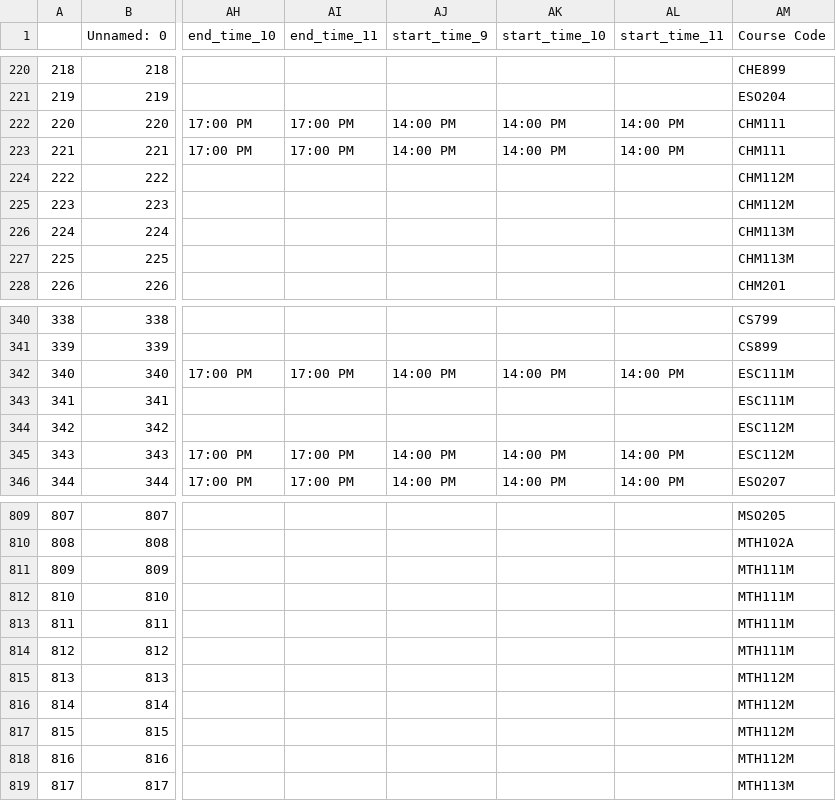
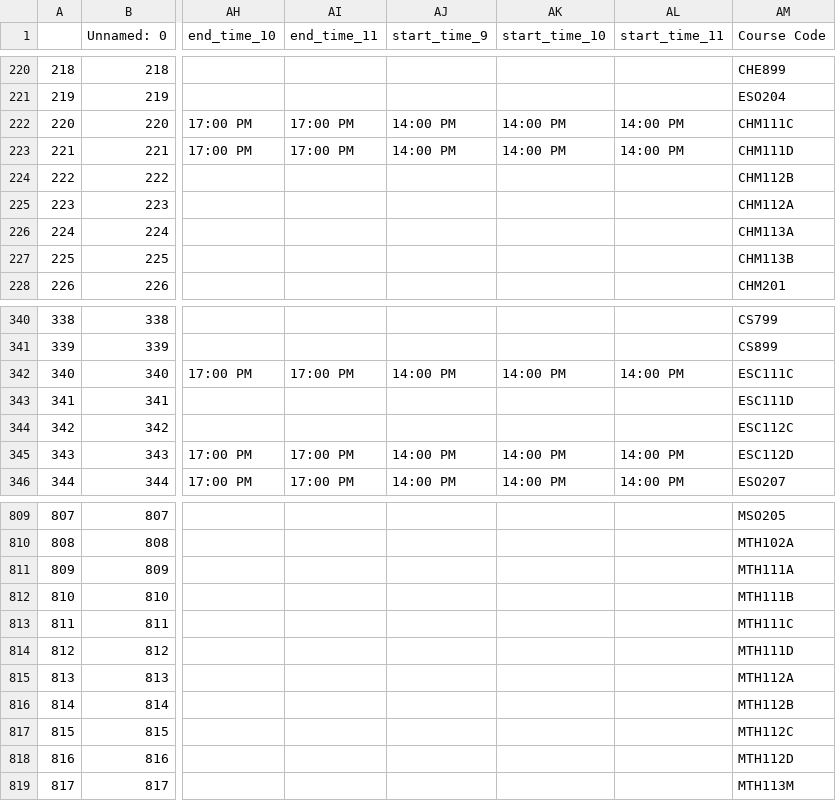
Before and after one commit to pcjain-309/iitkPlanner, a CSV file: iitk-planner-backend/iitk-planner/changed1.csv, drawn as a sheet; only a part is shown, gaps mark what is left out; the diff covers the shown part only; the diff names each change by its address in the sheet, - before the commit and + after, or states it on an @@ line.

```diff
--- a/iitk-planner-backend/iitk-planner/changed1.csv
+++ b/iitk-planner-backend/iitk-planner/changed1.csv
-AM222 (Course Code): CHM111
+AM222 (Course Code): CHM111C
-AM223 (Course Code): CHM111
+AM223 (Course Code): CHM111D
-AM224 (Course Code): CHM112M
+AM224 (Course Code): CHM112B
-AM225 (Course Code): CHM112M
+AM225 (Course Code): CHM112A
-AM226 (Course Code): CHM113M
+AM226 (Course Code): CHM113A
-AM227 (Course Code): CHM113M
+AM227 (Course Code): CHM113B
-AM342 (Course Code): ESC111M
+AM342 (Course Code): ESC111C
-AM343 (Course Code): ESC111M
+AM343 (Course Code): ESC111D
-AM344 (Course Code): ESC112M
+AM344 (Course Code): ESC112C
-AM345 (Course Code): ESC112M
+AM345 (Course Code): ESC112D
-AM811 (Course Code): MTH111M
+AM811 (Course Code): MTH111A
-AM812 (Course Code): MTH111M
+AM812 (Course Code): MTH111B
-AM813 (Course Code): MTH111M
+AM813 (Course Code): MTH111C
-AM814 (Course Code): MTH111M
+AM814 (Course Code): MTH111D
-AM815 (Course Code): MTH112M
+AM815 (Course Code): MTH112A
-AM816 (Course Code): MTH112M
+AM816 (Course Code): MTH112B
-AM817 (Course Code): MTH112M
+AM817 (Course Code): MTH112C
-AM818 (Course Code): MTH112M
+AM818 (Course Code): MTH112D
```
Also changed, not shown: 4 edited cells elsewhere in this file, 2 other files.
